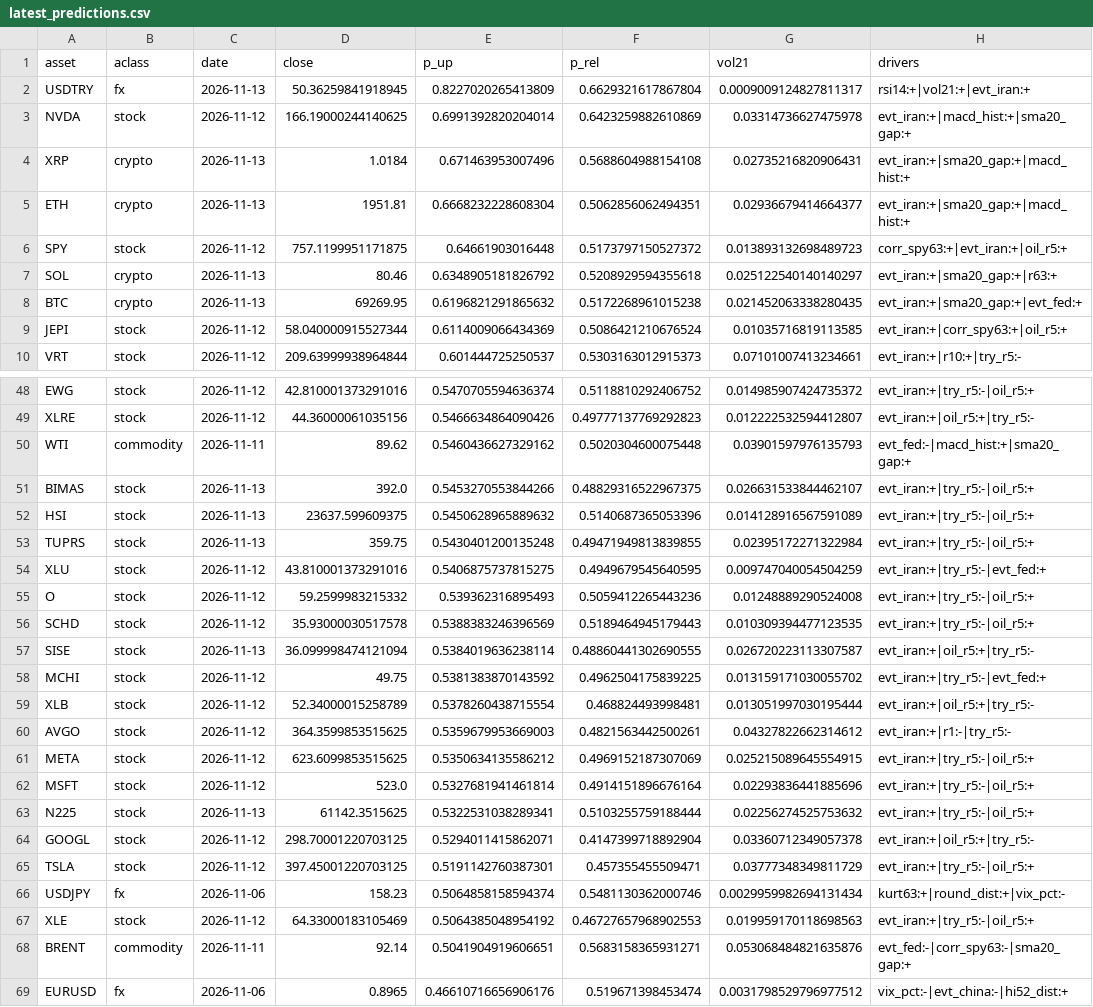
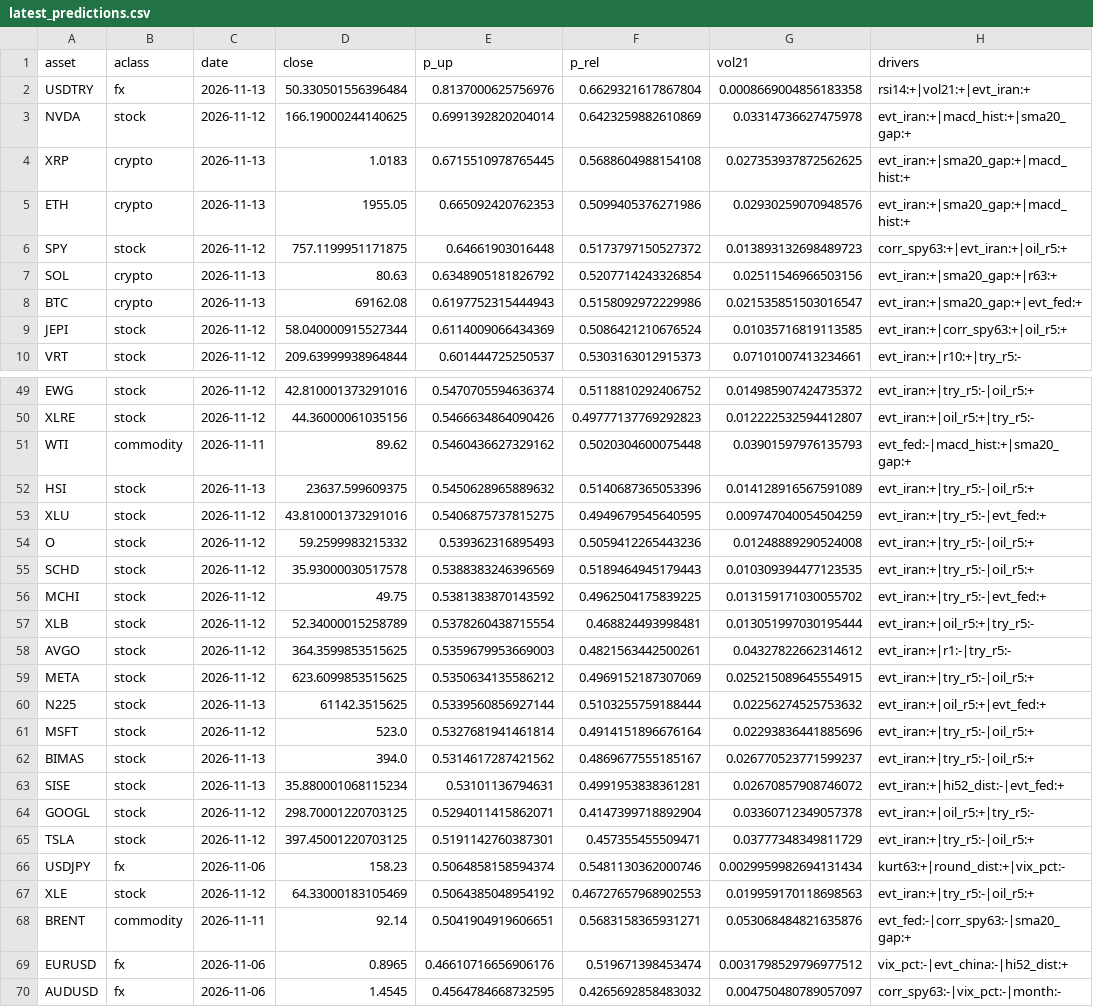
Before and after one commit to Frankestain12/graphfinance, a CSV file: reports/latest_predictions.csv, drawn as a sheet; only a part is shown, gaps mark what is left out; the shorter side is filled out with more unchanged rows; the diff covers the shown part only.

```diff
--- a/reports/latest_predictions.csv
+++ b/reports/latest_predictions.csv
@@ -1,9 +1,9 @@
 asset,aclass,date,close,p_up,p_rel,vol21,drivers
-USDTRY,fx,2026-11-13,50.36259841918945,0.8227020265413809,0.6629321617867804,0.0009009124827811317,rsi14:+|vol21:+|evt_iran:+
+USDTRY,fx,2026-11-13,50.330501556396484,0.8137000625756976,0.6629321617867804,0.0008669004856183358,rsi14:+|vol21:+|evt_iran:+
 NVDA,stock,2026-11-12,166.19000244140625,0.6991392820204014,0.6423259882610869,0.03314736627475978,evt_iran:+|macd_hist:+|sma20_gap:+
-XRP,crypto,2026-11-13,1.0184,0.671463953007496,0.5688604988154108,0.02735216820906431,evt_iran:+|sma20_gap:+|macd_hist:+
-ETH,crypto,2026-11-13,1951.81,0.6668232228608304,0.5062856062494351,0.02936679414664377,evt_iran:+|sma20_gap:+|macd_hist:+
+XRP,crypto,2026-11-13,1.0183,0.6715510978765445,0.5688604988154108,0.027353937872562625,evt_iran:+|sma20_gap:+|macd_hist:+
+ETH,crypto,2026-11-13,1955.05,0.665092420762353,0.5099405376271986,0.02930259070948576,evt_iran:+|sma20_gap:+|macd_hist:+
 SPY,stock,2026-11-12,757.1199951171875,0.64661903016448,0.5173797150527372,0.013893132698489723,corr_spy63:+|evt_iran:+|oil_r5:+
-SOL,crypto,2026-11-13,80.46,0.6348905181826792,0.5208929594355618,0.025122540140140297,evt_iran:+|sma20_gap:+|r63:+
-BTC,crypto,2026-11-13,69269.95,0.6196821291865632,0.5172268961015238,0.021452063338280435,evt_iran:+|sma20_gap:+|evt_fed:+
+SOL,crypto,2026-11-13,80.63,0.6348905181826792,0.5207714243326854,0.02511546966503156,evt_iran:+|sma20_gap:+|r63:+
+BTC,crypto,2026-11-13,69162.08,0.6197752315444943,0.5158092972229986,0.021535851503016547,evt_iran:+|sma20_gap:+|evt_fed:+
 JEPI,stock,2026-11-12,58.040000915527344,0.6114009066434369,0.5086421210676524,0.01035716819113585,evt_iran:+|corr_spy63:+|oil_r5:+
@@ -50,5 +51,3 @@ XLRE,stock,2026-11-12,44.36000061035156,0.5466634864090426,0.49777137769292823,0
 WTI,commodity,2026-11-11,89.62,0.5460436627329162,0.5020304600075448,0.03901597976135793,evt_fed:-|macd_hist:+|sma20_gap:+
-BIMAS,stock,2026-11-13,392.0,0.5453270553844266,0.48829316522967375,0.026631533844462107,evt_iran:+|try_r5:-|oil_r5:+
 HSI,stock,2026-11-13,23637.599609375,0.5450628965889632,0.5140687365053396,0.014128916567591089,evt_iran:+|try_r5:-|oil_r5:+
-TUPRS,stock,2026-11-13,359.75,0.5430401200135248,0.49471949813839855,0.02395172271322984,evt_iran:+|try_r5:-|oil_r5:+
 XLU,stock,2026-11-12,43.810001373291016,0.5406875737815275,0.4949679545640595,0.009747040054504259,evt_iran:+|try_r5:-|evt_fed:+
@@ -56,3 +55,2 @@ O,stock,2026-11-12,59.2599983215332,0.539362316895493,0.5059412265443236,0.01248
 SCHD,stock,2026-11-12,35.93000030517578,0.5388383246396569,0.5189464945179443,0.010309394477123535,evt_iran:+|try_r5:-|oil_r5:+
-SISE,stock,2026-11-13,36.099998474121094,0.5384019636238114,0.48860441302690555,0.026720223113307587,evt_iran:+|oil_r5:+|try_r5:-
 MCHI,stock,2026-11-12,49.75,0.5381383870143592,0.4962504175839225,0.013159171030055702,evt_iran:+|try_r5:-|evt_fed:+
@@ -61,4 +59,6 @@ AVGO,stock,2026-11-12,364.3599853515625,0.5359679953669003,0.4821563442500261,0.
 META,stock,2026-11-12,623.6099853515625,0.5350634135586212,0.4969152187307069,0.025215089645554915,evt_iran:+|try_r5:-|oil_r5:+
+N225,stock,2026-11-13,61142.3515625,0.5339560856927144,0.5103255759188444,0.02256274525753632,evt_iran:+|oil_r5:+|evt_fed:+
 MSFT,stock,2026-11-12,523.0,0.5327681941461814,0.4914151896676164,0.02293836441885696,evt_iran:+|try_r5:-|oil_r5:+
-N225,stock,2026-11-13,61142.3515625,0.5322531038289341,0.5103255759188444,0.02256274525753632,evt_iran:+|try_r5:-|oil_r5:+
+BIMAS,stock,2026-11-13,394.0,0.5314617287421562,0.4869677555185167,0.026770523771599237,evt_iran:+|try_r5:-|oil_r5:+
+SISE,stock,2026-11-13,35.880001068115234,0.53101136794631,0.4991953838361281,0.02670857908746072,evt_iran:+|hi52_dist:-|evt_fed:+
 GOOGL,stock,2026-11-12,298.70001220703125,0.5294011415862071,0.4147399718892904,0.03360712349057378,evt_iran:+|oil_r5:+|try_r5:-
```
Also changed, not shown: 5 added rows, 4 removed rows and 22 edited cells elsewhere in this file, data_store/news_daily.csv, reports/income.csv, 7 other files.
